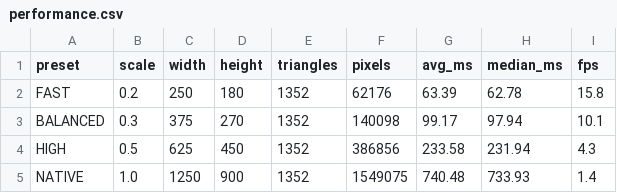
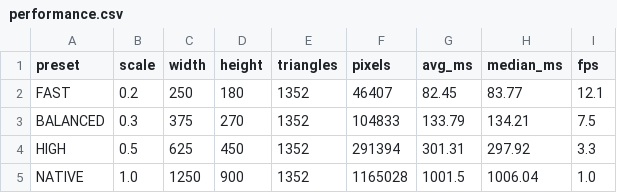
Before and after one commit to 2923565578/Lab-1011-3-Game-Development, a CSV file: docs/performance.csv, drawn as a sheet.

Commit message:
Add line-by-line Chinese comments for the oral exam; ship the 4 render optimizations (quality floor, 320k pixel budget, deferred ground pass, cached raster grids) with regenerated performance data

```diff
--- a/docs/performance.csv
+++ b/docs/performance.csv
@@ -1,5 +1,5 @@
 preset,scale,width,height,triangles,pixels,avg_ms,median_ms,fps
-FAST,0.2,250,180,1352,62176,63.39,62.78,15.8
-BALANCED,0.3,375,270,1352,140098,99.17,97.94,10.1
-HIGH,0.5,625,450,1352,386856,233.58,231.94,4.3
-NATIVE,1.0,1250,900,1352,1549075,740.48,733.93,1.4
+FAST,0.2,250,180,1352,46407,82.45,83.77,12.1
+BALANCED,0.3,375,270,1352,104833,133.79,134.21,7.5
+HIGH,0.5,625,450,1352,291394,301.31,297.92,3.3
+NATIVE,1.0,1250,900,1352,1165028,1001.5,1006.04,1.0
```
Also changed, not shown: 12 other files.
